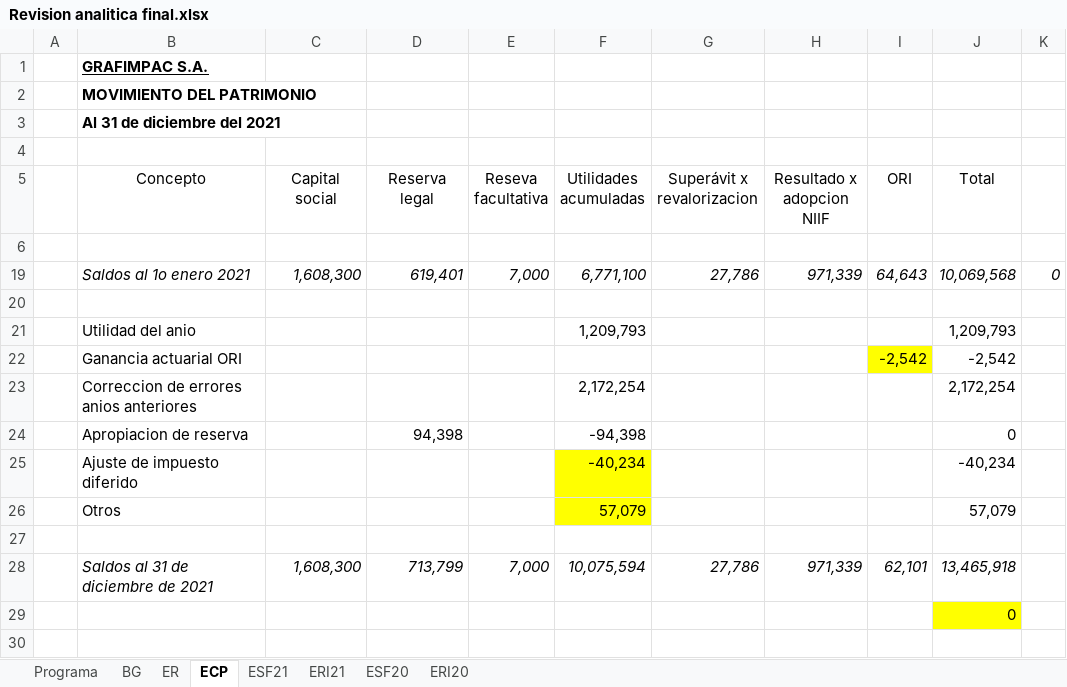
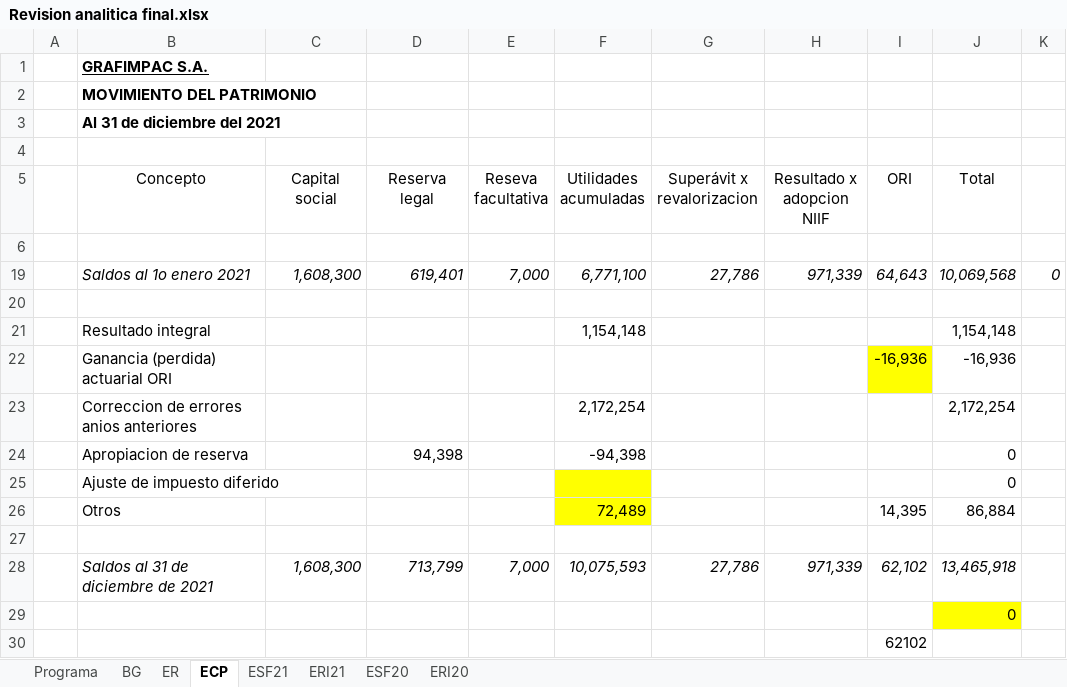
Before and after one commit to cesarleon911/Grafimpac, an Excel workbook: Fase III - Informes/9100 Evaluacion de evidencia/Revision analitica final.xlsx, sheet ECP, drawn as a sheet; values as stored, in another font and other column widths than the file's, no borders; removed rows and columns are numbered as before the commit, all else as after; the diff names each change by its address in the sheet, - before the commit and + after, or states it on an @@ line.

```diff
--- a/Fase III - Informes/9100 Evaluacion de evidencia/Revision analitica final.xlsx (sheet ECP)
+++ b/Fase III - Informes/9100 Evaluacion de evidencia/Revision analitica final.xlsx (sheet ECP)
-row 21:  | Utilidad del anio |  |  |  | 1,209,793 |  |  |  | 1,209,793
-row 22:  | Ganancia actuarial ORI |  |  |  |  |  |  | -2,542 | -2,542
+row 21:  | Resultado integral |  |  |  | 1,154,148 |  |  |  | 1,154,148
+row 22:  | Ganancia (perdida) actuarial ORI |  |  |  |  |  |  | -16,936 | -16,936
-row 25:  | Ajuste de impuesto diferido |  |  |  | -40,234 |  |  |  | -40,234
-row 26:  | Otros |  |  |  | 57,079 |  |  |  | 57,079
+row 25:  | Ajuste de impuesto diferido |  |  |  |  |  |  |  | 0
+row 26:  | Otros |  |  |  | 72,489 |  |  | 14,395 | 86,884
-F28 (Utilidades acumuladas): 10,075,594
+F28 (Utilidades acumuladas): 10,075,593
-I28 (ORI): 62,101
+I28 (ORI): 62,102
+row 30:  |  |  |  |  |  |  |  | 62102
```
Also changed, not shown: sheet ERI21, sheet BG, sheet ESF21, Fase II - Ejecucion/8000 Pruebas de cumplimiento tributario/8300 Examen de Impuestos/Mapeo de cuentas contables.xlsx, 5 other files.
